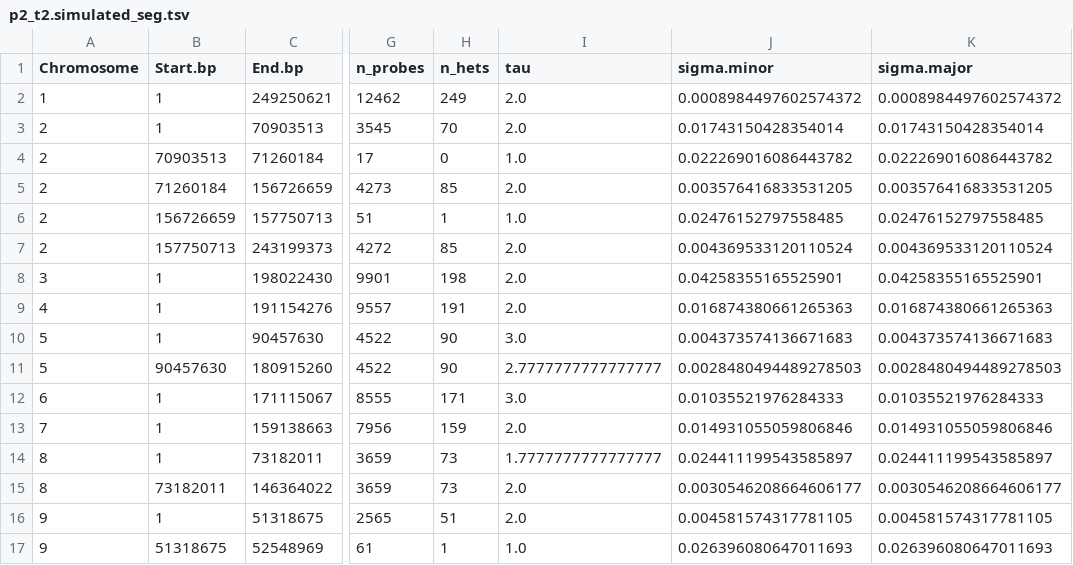
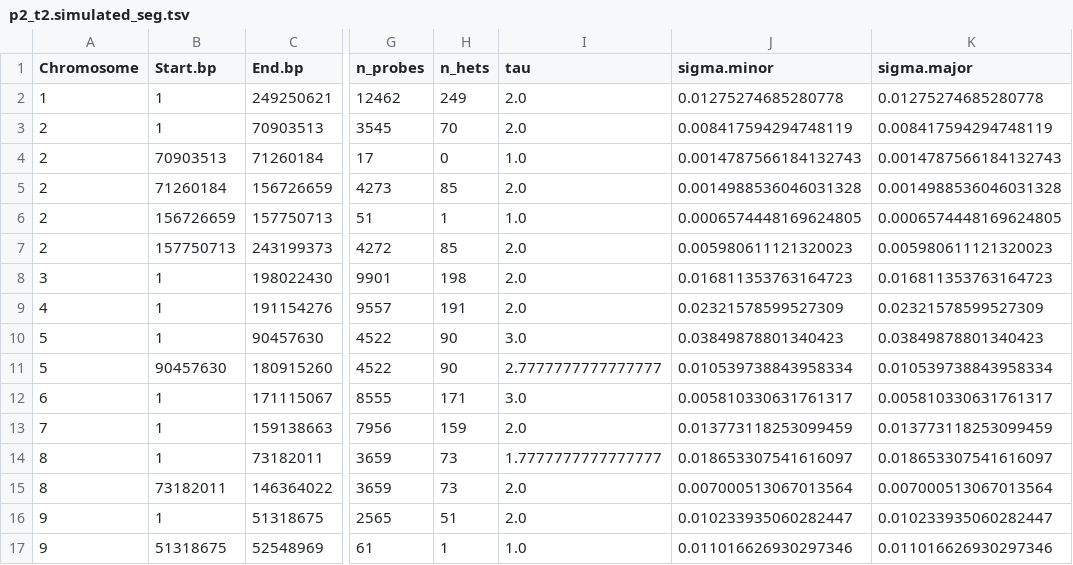
Before and after one commit to getzlab/SimulatedTumorData, a TSV file: sim_data/patient2/sample_cnv_profiles/p2_t2.simulated_seg.tsv, drawn as a sheet; only a part is shown, gaps mark what is left out; the diff covers the shown part only; the diff names each change by its address in the sheet, - before the commit and + after, or states it on an @@ line.

```diff
--- a/sim_data/patient2/sample_cnv_profiles/p2_t2.simulated_seg.tsv
+++ b/sim_data/patient2/sample_cnv_profiles/p2_t2.simulated_seg.tsv
-J2 (sigma.minor): 0.0008984497602574372
+J2 (sigma.minor): 0.01275274685280778
-K2 (sigma.major): 0.0008984497602574372
+K2 (sigma.major): 0.01275274685280778
-J3 (sigma.minor): 0.01743150428354014
+J3 (sigma.minor): 0.008417594294748119
-K3 (sigma.major): 0.01743150428354014
+K3 (sigma.major): 0.008417594294748119
-J4 (sigma.minor): 0.022269016086443782
+J4 (sigma.minor): 0.0014787566184132743
-K4 (sigma.major): 0.022269016086443782
+K4 (sigma.major): 0.0014787566184132743
-J5 (sigma.minor): 0.003576416833531205
+J5 (sigma.minor): 0.0014988536046031328
-K5 (sigma.major): 0.003576416833531205
+K5 (sigma.major): 0.0014988536046031328
-J6 (sigma.minor): 0.02476152797558485
+J6 (sigma.minor): 0.0006574448169624805
-K6 (sigma.major): 0.02476152797558485
+K6 (sigma.major): 0.0006574448169624805
-J7 (sigma.minor): 0.004369533120110524
+J7 (sigma.minor): 0.005980611121320023
-K7 (sigma.major): 0.004369533120110524
+K7 (sigma.major): 0.005980611121320023
-J8 (sigma.minor): 0.04258355165525901
+J8 (sigma.minor): 0.016811353763164723
-K8 (sigma.major): 0.04258355165525901
+K8 (sigma.major): 0.016811353763164723
-J9 (sigma.minor): 0.016874380661265363
+J9 (sigma.minor): 0.02321578599527309
-K9 (sigma.major): 0.016874380661265363
+K9 (sigma.major): 0.02321578599527309
-J10 (sigma.minor): 0.004373574136671683
+J10 (sigma.minor): 0.03849878801340423
-K10 (sigma.major): 0.004373574136671683
+K10 (sigma.major): 0.03849878801340423
-J11 (sigma.minor): 0.0028480494489278503
+J11 (sigma.minor): 0.010539738843958334
-K11 (sigma.major): 0.0028480494489278503
+K11 (sigma.major): 0.010539738843958334
-J12 (sigma.minor): 0.01035521976284333
+J12 (sigma.minor): 0.005810330631761317
-K12 (sigma.major): 0.01035521976284333
+K12 (sigma.major): 0.005810330631761317
-J13 (sigma.minor): 0.014931055059806846
+J13 (sigma.minor): 0.013773118253099459
-K13 (sigma.major): 0.014931055059806846
+K13 (sigma.major): 0.013773118253099459
-J14 (sigma.minor): 0.024411199543585897
+J14 (sigma.minor): 0.018653307541616097
-K14 (sigma.major): 0.024411199543585897
+K14 (sigma.major): 0.018653307541616097
-J15 (sigma.minor): 0.0030546208664606177
+J15 (sigma.minor): 0.007000513067013564
-K15 (sigma.major): 0.0030546208664606177
+K15 (sigma.major): 0.007000513067013564
-J16 (sigma.minor): 0.004581574317781105
+J16 (sigma.minor): 0.010233935060282447
-K16 (sigma.major): 0.004581574317781105
+K16 (sigma.major): 0.010233935060282447
-J17 (sigma.minor): 0.026396080647011693
+J17 (sigma.minor): 0.011016626930297346
-K17 (sigma.major): 0.026396080647011693
+K17 (sigma.major): 0.011016626930297346
```
Also changed, not shown: 6 removed rows and 44 edited cells elsewhere in this file, sim_data/patient1/sample_cnv_profiles/p1_t1.simulated_seg.tsv, sim_data/patient1/sample_cnv_profiles/p1_t2.simulated_seg.tsv, 15 other files.
